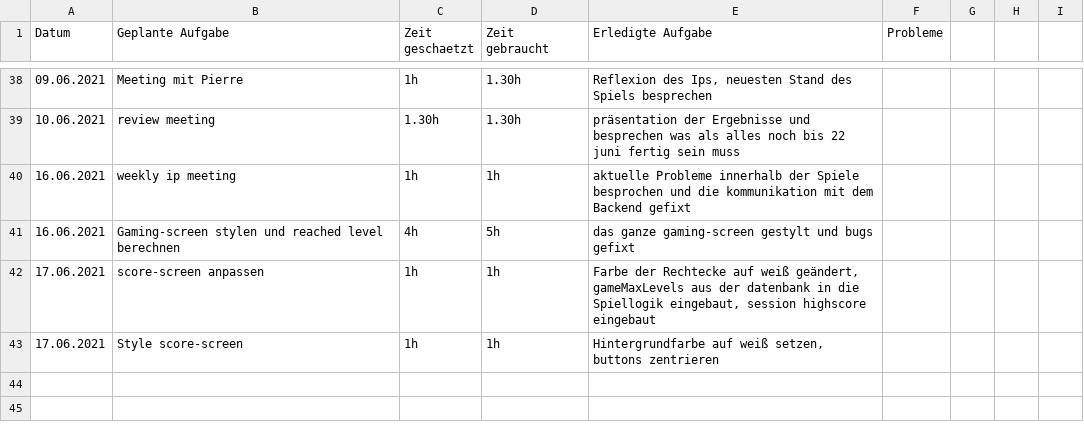
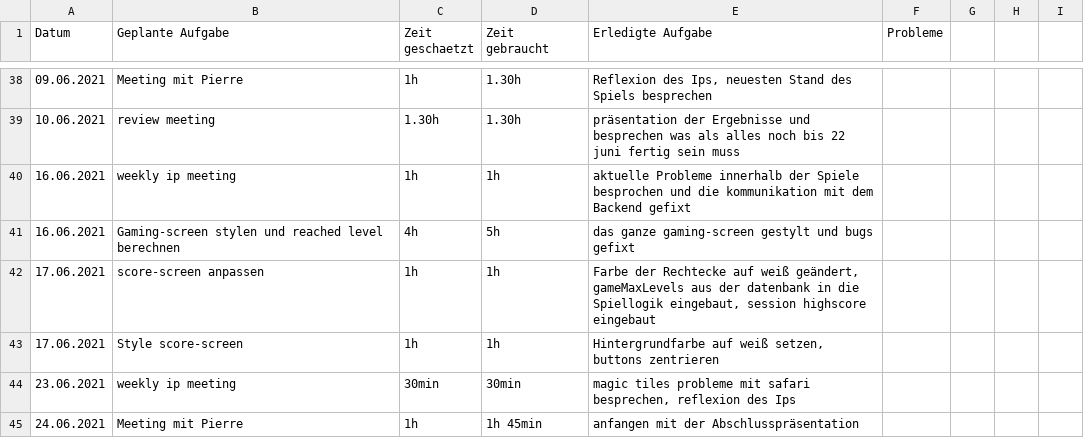
Before and after one commit to kuba22z/magic-tiles, a CSV file: time-tracking/jakub.csv, drawn as a sheet; only a part is shown, gaps mark what is left out.

Commit message:
adds power-point presentation,  time-tracking

```diff
--- a/time-tracking/jakub.csv
+++ b/time-tracking/jakub.csv
@@ -43 +43,3 @@ Datum, Geplante Aufgabe, Zeit geschaetzt, Zeit gebraucht, Erledigte Aufgabe , Pr
 17.06.2021,Style score-screen,1h,1h,"Hintergrundfarbe auf weiß setzen, buttons zentrieren",,,,
+23.06.2021,weekly ip meeting,30min,30min,"magic tiles probleme mit safari besprechen, reflexion des Ips",,,,
+24.06.2021,Meeting mit Pierre,1h,1h 45min,anfangen mit der Abschlusspräsentation,,,,
```
Also changed, not shown: 1 other file.
